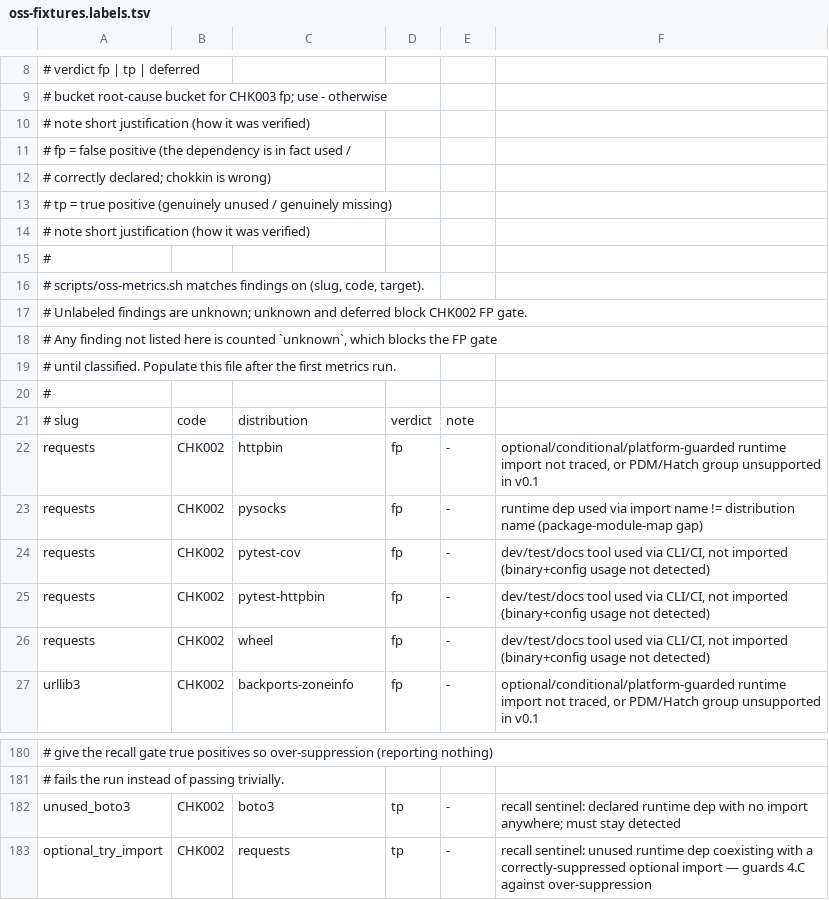
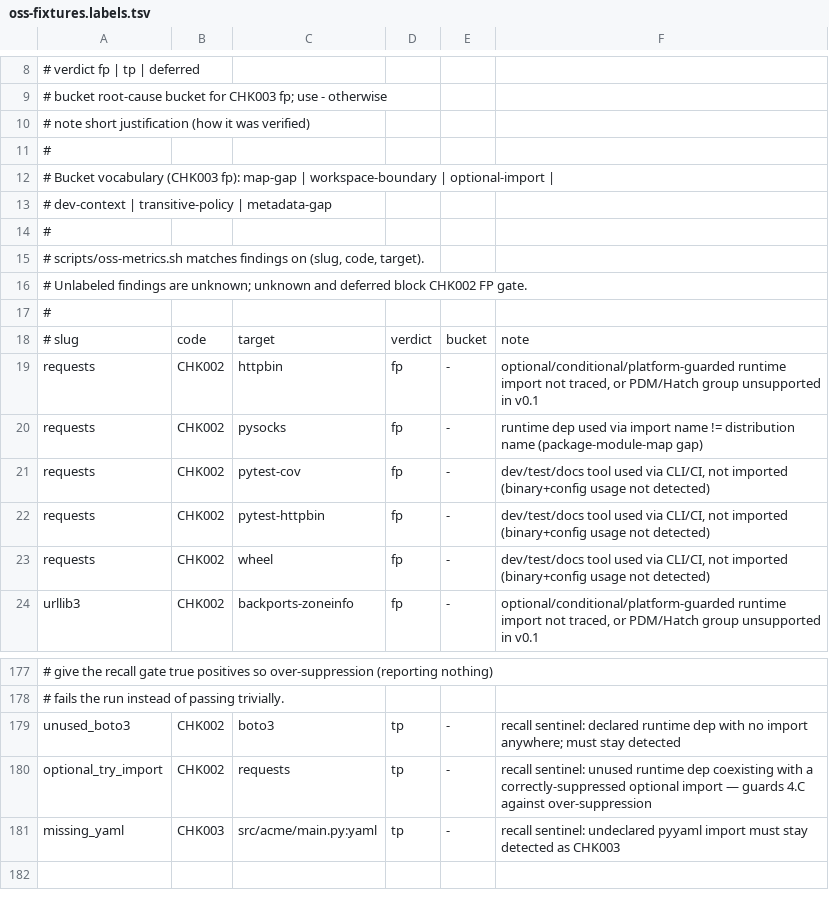
Before and after one commit to watany-dev/chokkin, a TSV file: scripts/oss-fixtures.labels.tsv, drawn as a sheet; only a part is shown, gaps mark what is left out.

```diff
--- a/scripts/oss-fixtures.labels.tsv
+++ b/scripts/oss-fixtures.labels.tsv
@@ -10,6 +10,5 @@
 #   note          short justification (how it was verified)
-#                   fp = false positive (the dependency is in fact used /
-#                        correctly declared; chokkin is wrong)
-#                   tp = true positive (genuinely unused / genuinely missing)
-#   note          short justification (how it was verified)
+#
+# Bucket vocabulary (CHK003 fp): map-gap | workspace-boundary | optional-import |
+# dev-context | transitive-policy | metadata-gap
 #
@@ -17,6 +16,4 @@
 # Unlabeled findings are unknown; unknown and deferred block CHK002 FP gate.
-# Any finding not listed here is counted `unknown`, which blocks the FP gate
-# until classified. Populate this file after the first metrics run.
 #
-# slug	code	distribution	verdict	note
+# slug	code	target	verdict	bucket	note
 requests	CHK002	httpbin	fp	-	optional/conditional/platform-guarded runtime import not traced, or PDM/Hatch group unsupported in v0.1
@@ -183 +180,2 @@ unused_boto3	CHK002	boto3	tp	-	recall sentinel: declared runtime dep with no imp
 optional_try_import	CHK002	requests	tp	-	recall sentinel: unused runtime dep coexisting with a correctly-suppressed optional import — guards 4.C against over-suppression
+missing_yaml	CHK003	src/acme/main.py:yaml	tp	-	recall sentinel: undeclared pyyaml import must stay detected as CHK003
```
Also changed, not shown: 1 other file.
